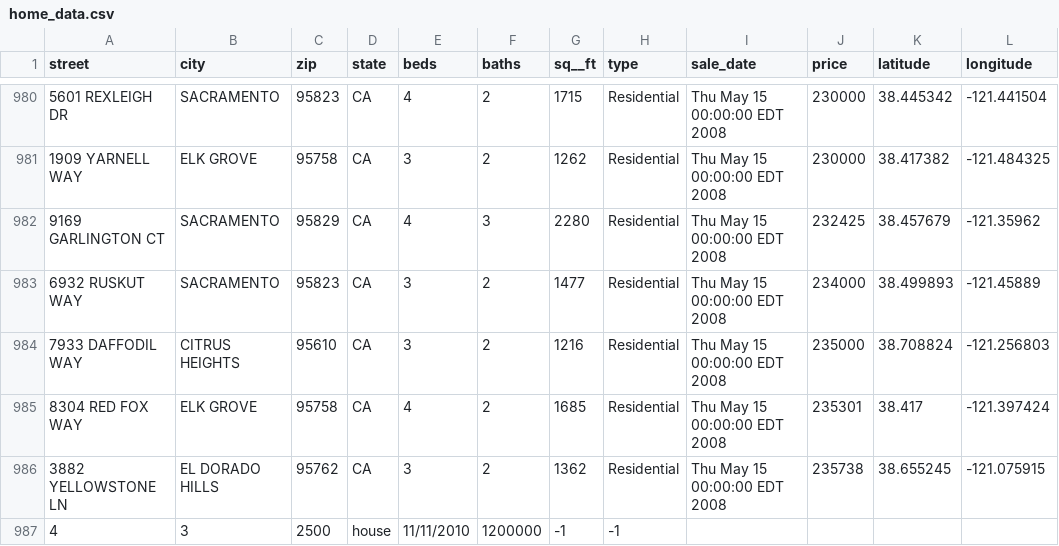
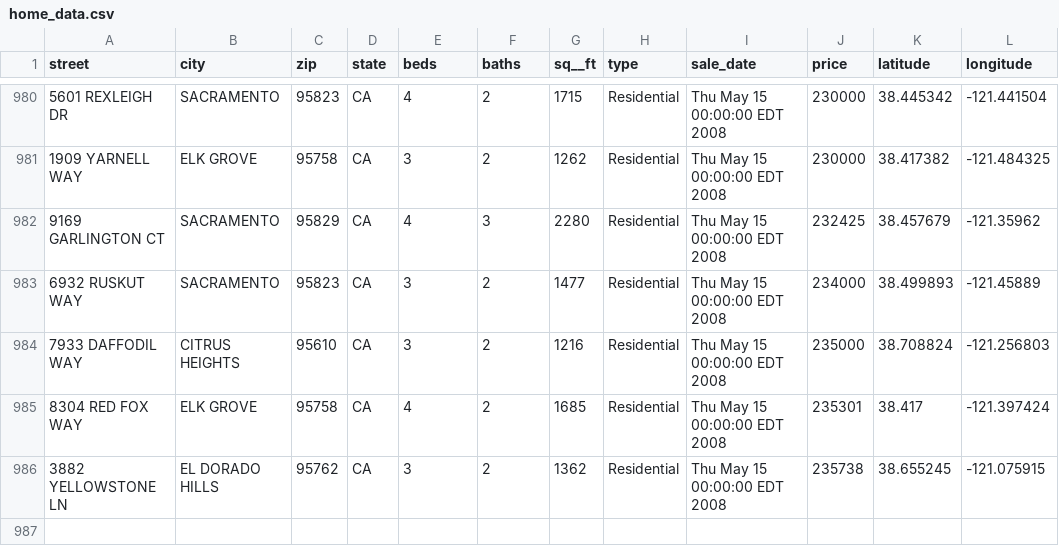
Before and after one commit to fitsnips/PythonJumpstartBuilding10Apps, a CSV file: 09_Real_Estate_Analysis/data/home_data.csv, drawn as a sheet; only a part is shown, gaps mark what is left out; the diff names each change by its address in the sheet, - before the commit and + after, or states it on an @@ line.

Commit message:
09 Real Estate Analysis - using list comprehension for avg prices

```diff
--- a/09_Real_Estate_Analysis/data/home_data.csv
+++ b/09_Real_Estate_Analysis/data/home_data.csv
-row 987: 4 | 3 | 2500 | house | 11/11/2010 | 1200000 | -1 | -1
```
Also changed, not shown: 4 other files.
